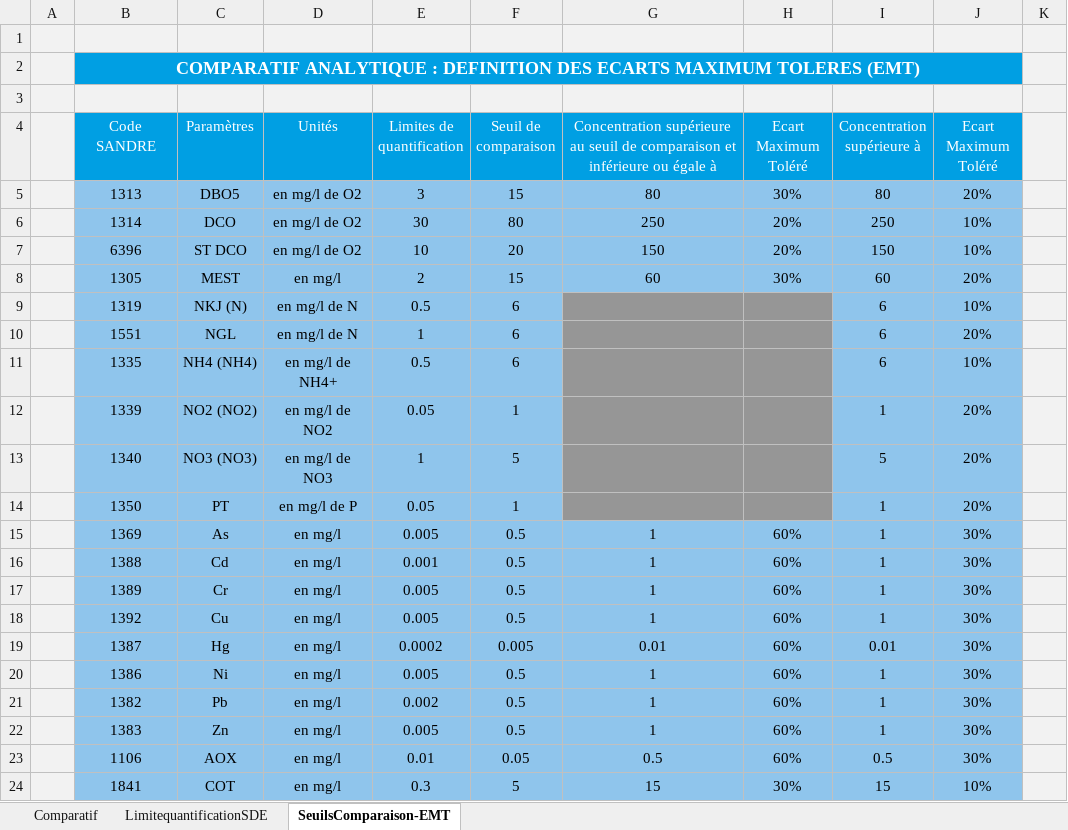
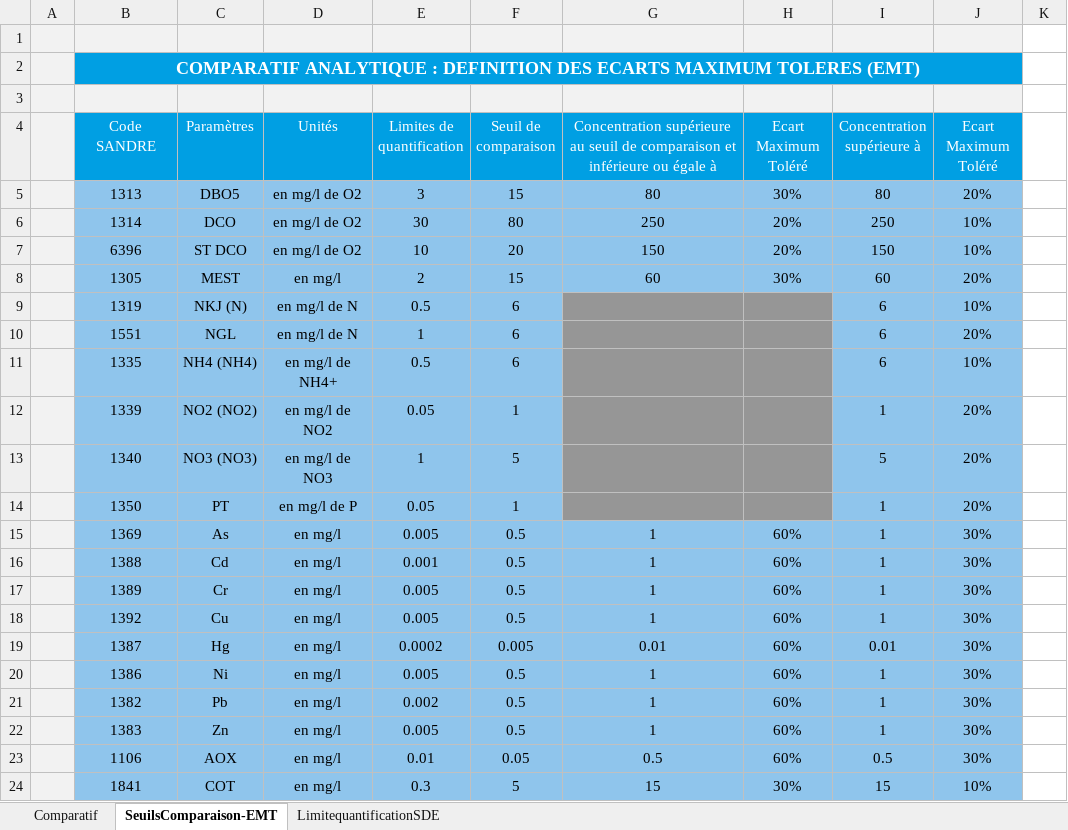
Before and after one commit to ndhuygelaere/autosurveillance_steu_excel, an Excel workbook: AutosurveillanceTemplates/Comparatif.xlsx, sheet SeuilsComparaison-EMT, drawn as a sheet; only a part is shown; values as stored, in another font and other column widths than the file's, no borders; the diff covers the shown part only; the diff names each change by its address in the sheet, - before the commit and + after, or states it on an @@ line.

```diff
--- a/AutosurveillanceTemplates/Comparatif.xlsx (sheet SeuilsComparaison-EMT)
+++ b/AutosurveillanceTemplates/Comparatif.xlsx (sheet SeuilsComparaison-EMT)
@@ sheet tab order changed: Comparatif | SeuilsComparaison-EMT | LimitequantificationSDE @@
-K1:K24 fill: #F2F2F2
+K1:K24 fill: none
```
Also changed, not shown: 1 edited cell and cell formats elsewhere in this sheet, sheet Comparatif, formulas that keep their value, AutosurveillanceTemplates/PLUVIO.xlsx, AutosurveillanceTemplates/PREL.xlsx, 7 other files.
